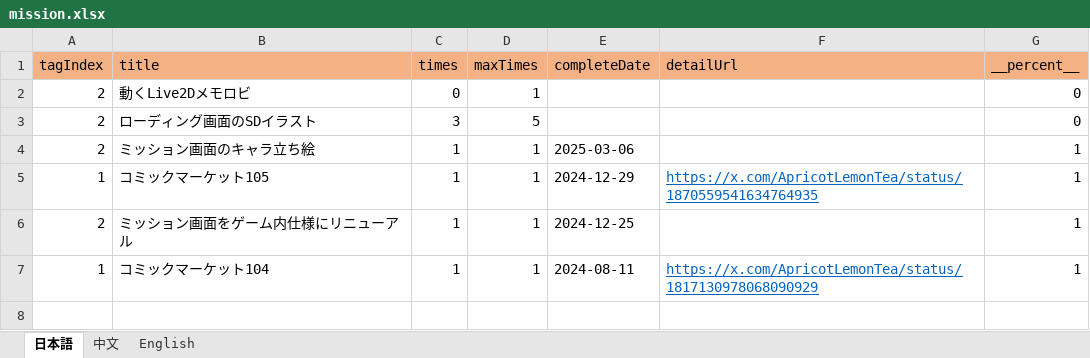
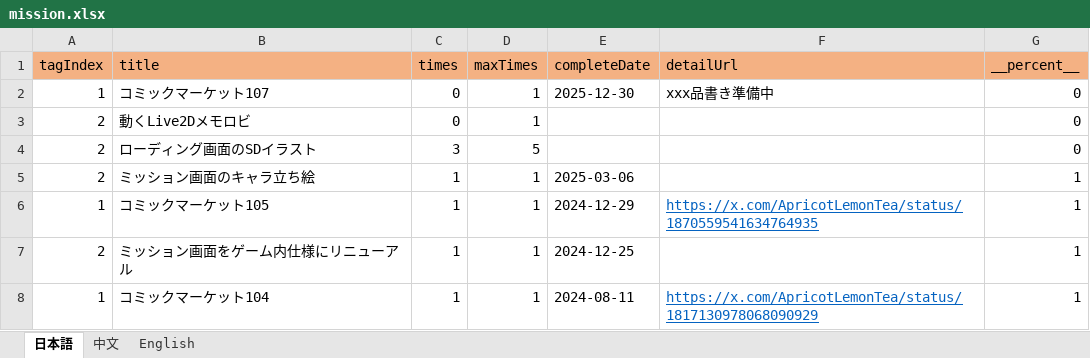
Before and after one commit to ApricotLemonTea/BA-style-homepage, an Excel workbook: public/data/mission.xlsx, sheet 日本語, drawn as a sheet; values as stored, in another font and other column widths than the file's, no borders; the diff names each change by its address in the sheet, - before the commit and + after, or states it on an @@ line.

```diff
--- a/public/data/mission.xlsx (sheet 日本語)
+++ b/public/data/mission.xlsx (sheet 日本語)
+row 2: 1 | コミックマーケット107 | 0 | 1 | 2025-12-30 | xxx品書き準備中 | 0
```
Also changed, not shown: sheet 中文, sheet English, public/data/announcement.xlsx, 1 other file.
